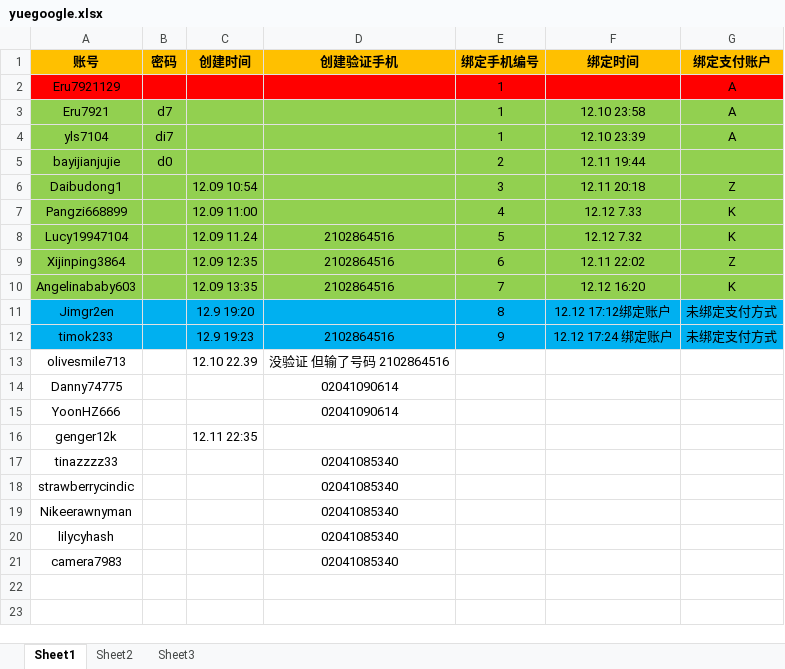
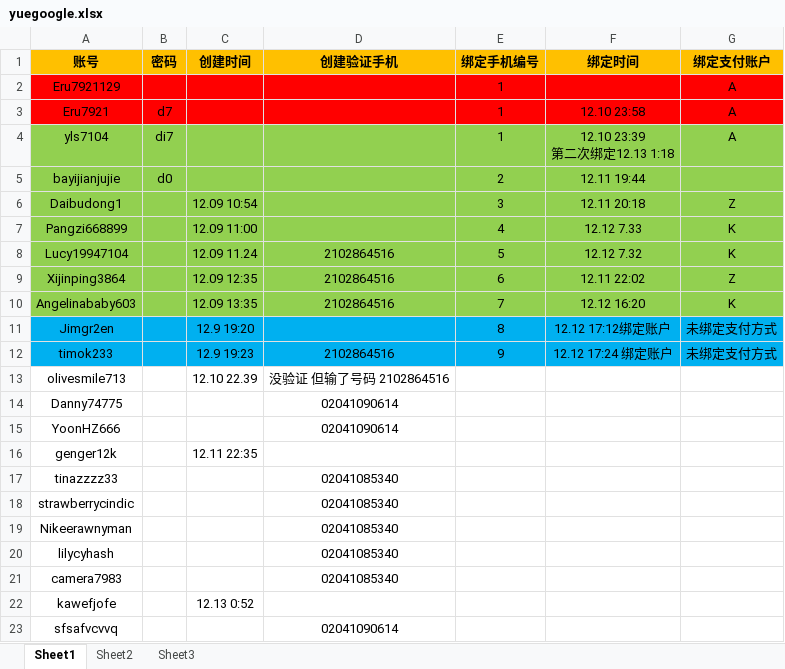
Before and after one commit to daiyyr/yueau, an Excel workbook: yuegoogle.xlsx, sheet Sheet1, drawn as a sheet; values as stored, in another font and other column widths than the file's, no borders; ↵ is a line break in a cell; the diff names each change by its address in the sheet, - before the commit and + after, or states it on an @@ line.

```diff
--- a/yuegoogle.xlsx (sheet Sheet1)
+++ b/yuegoogle.xlsx (sheet Sheet1)
-A3:G3 fill: #92D050
+A3:G3 fill: #FF0000
-F4 (绑定时间): 12.10 23:39
+F4 (绑定时间): 12.10 23:39 ↵ 第二次绑定12.13 1:18
+row 22: kawefjofe |  | 12.13 0:52
+row 23: sfsafvcvvq |  |  | 02041090614
```
